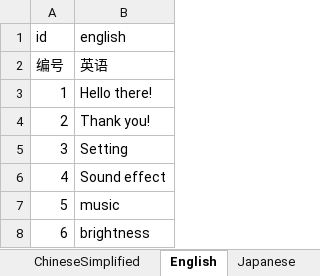
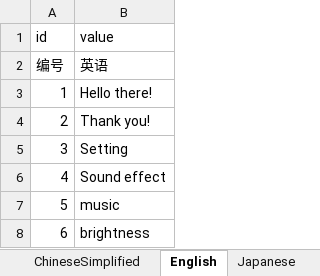
Before and after one commit to BanMing/UGUILocalLocalization, an Excel workbook: Assets/ReadExcel/Config/Excel/Localization.xlsx, sheet English, drawn as a sheet; values as stored, in another font and other column widths than the file's, no borders; the diff names each change by its address in the sheet, - before the commit and + after, or states it on an @@ line.

```diff
--- a/Assets/ReadExcel/Config/Excel/Localization.xlsx (sheet English)
+++ b/Assets/ReadExcel/Config/Excel/Localization.xlsx (sheet English)
-B1: english
+B1: value
```
Also changed, not shown: sheet Japanese, 21 other files.
